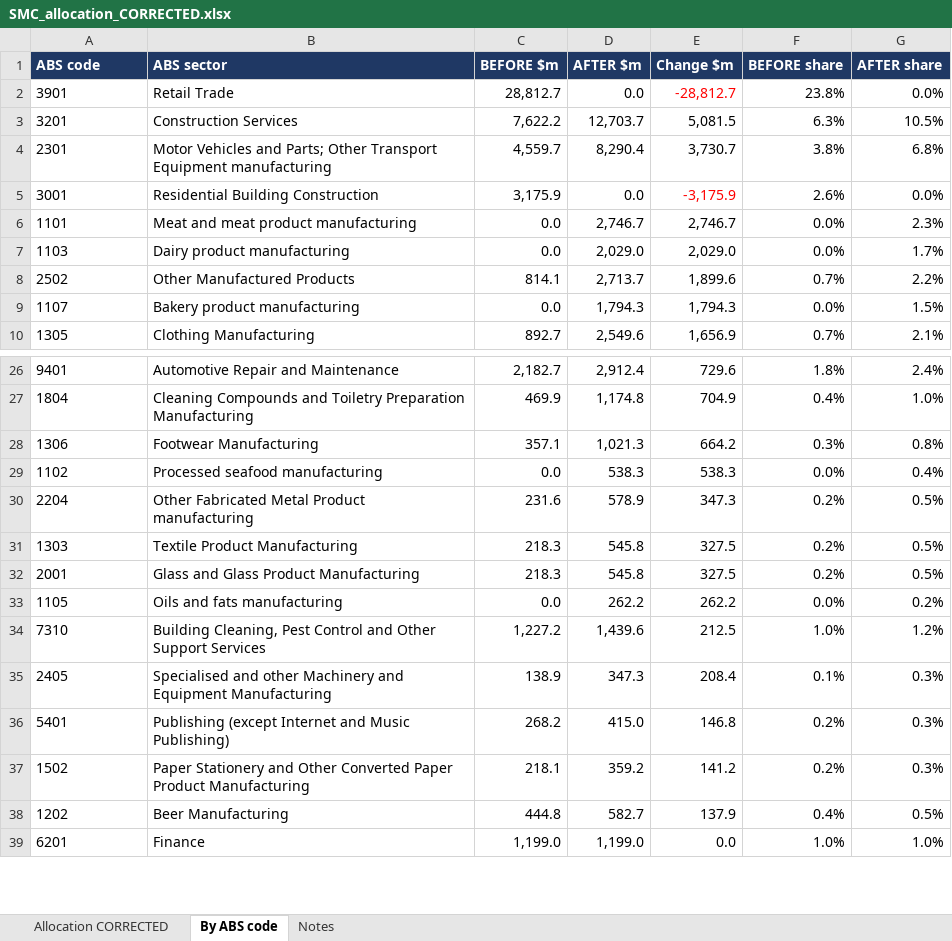
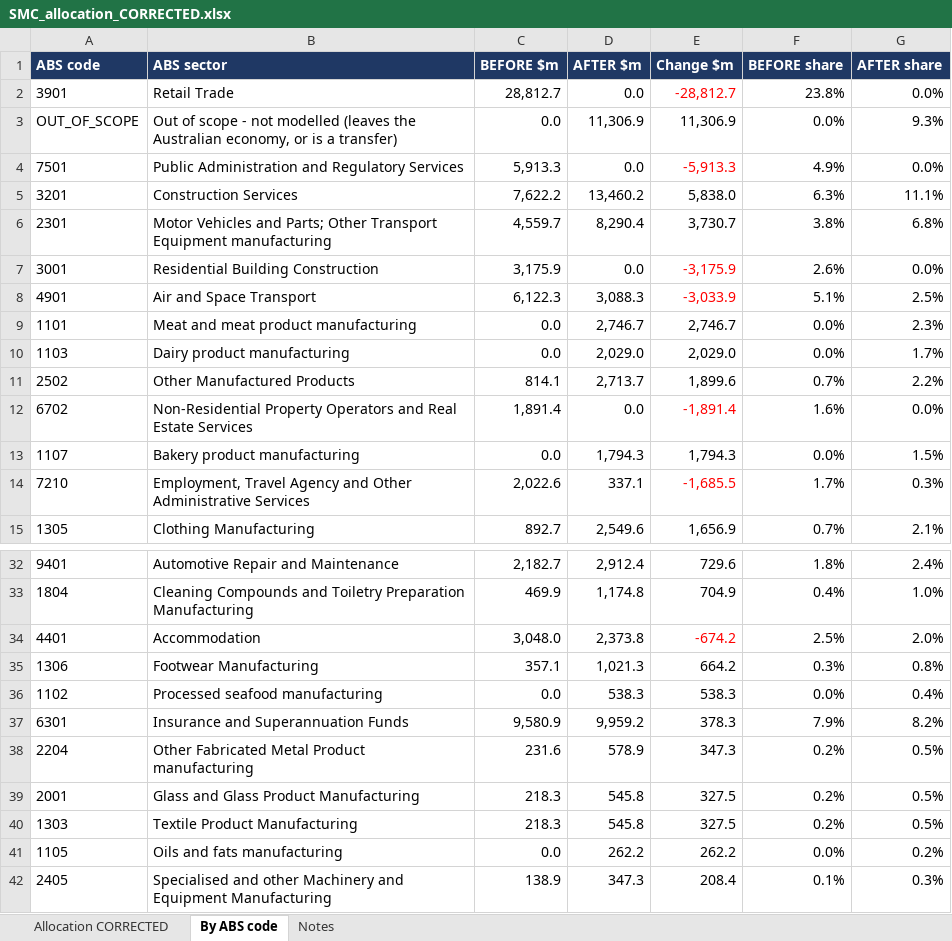
Before and after one commit to JamesHul/IOModelBuild, an Excel workbook: output/SMC_allocation_CORRECTED.xlsx, sheet By ABS code, drawn as a sheet; only a part is shown, gaps mark what is left out; the shorter side is filled out with more unchanged rows; values as stored, in another font and other column widths than the file's, no borders; removed rows and columns are numbered as before the commit, all else as after; the diff covers the shown part only; the diff names each change by its address in the sheet, - before the commit and + after, or states it on an @@ line.

```diff
--- a/output/SMC_allocation_CORRECTED.xlsx (sheet By ABS code)
+++ b/output/SMC_allocation_CORRECTED.xlsx (sheet By ABS code)
+row 3: OUT_OF_SCOPE | Out of scope - not modelled (leaves the Australian economy, or is a transfer) | 0.0 | 11,306.9 | 11,306.9 | 0.0% | 9.3%
+row 4: 7501 | Public Administration and Regulatory Services | 5,913.3 | 0.0 | -5,913.3 | 4.9% | 0.0%
-D5 (AFTER $m): 12,703.7
+D5 (AFTER $m): 13,460.2
-E5 (Change $m): 5,081.5
+E5 (Change $m): 5,838.0
-G5 (AFTER share): 10.5%
+G5 (AFTER share): 11.1%
+row 8: 4901 | Air and Space Transport | 6,122.3 | 3,088.3 | -3,033.9 | 5.1% | 2.5%
+row 12: 6702 | Non-Residential Property Operators and Real Estate Services | 1,891.4 | 0.0 | -1,891.4 | 1.6% | 0.0%
+row 14: 7210 | Employment, Travel Agency and Other Administrative Services | 2,022.6 | 337.1 | -1,685.5 | 1.7% | 0.3%
+row 34: 4401 | Accommodation | 3,048.0 | 2,373.8 | -674.2 | 2.5% | 2.0%
+row 37: 6301 | Insurance and Superannuation Funds | 9,580.9 | 9,959.2 | 378.3 | 7.9% | 8.2%
@@ row 32 moved to row 39: 2001 @@
-row 34: 7310 | Building Cleaning, Pest Control and Other Support Services | 1,227.2 | 1,439.6 | 212.5 | 1.0% | 1.2%
```
Also changed, not shown: 1 added row, 6 removed rows and 18 moved rows elsewhere in this sheet, sheet Allocation CORRECTED, sheet Notes, 4 other files.
